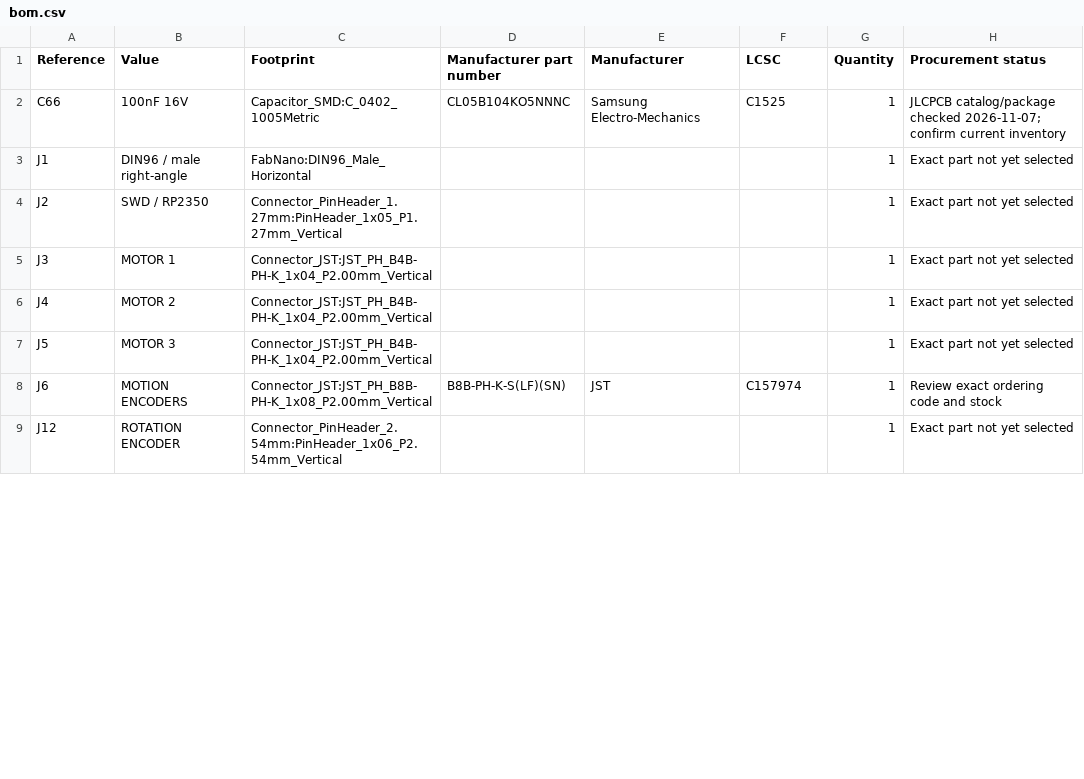
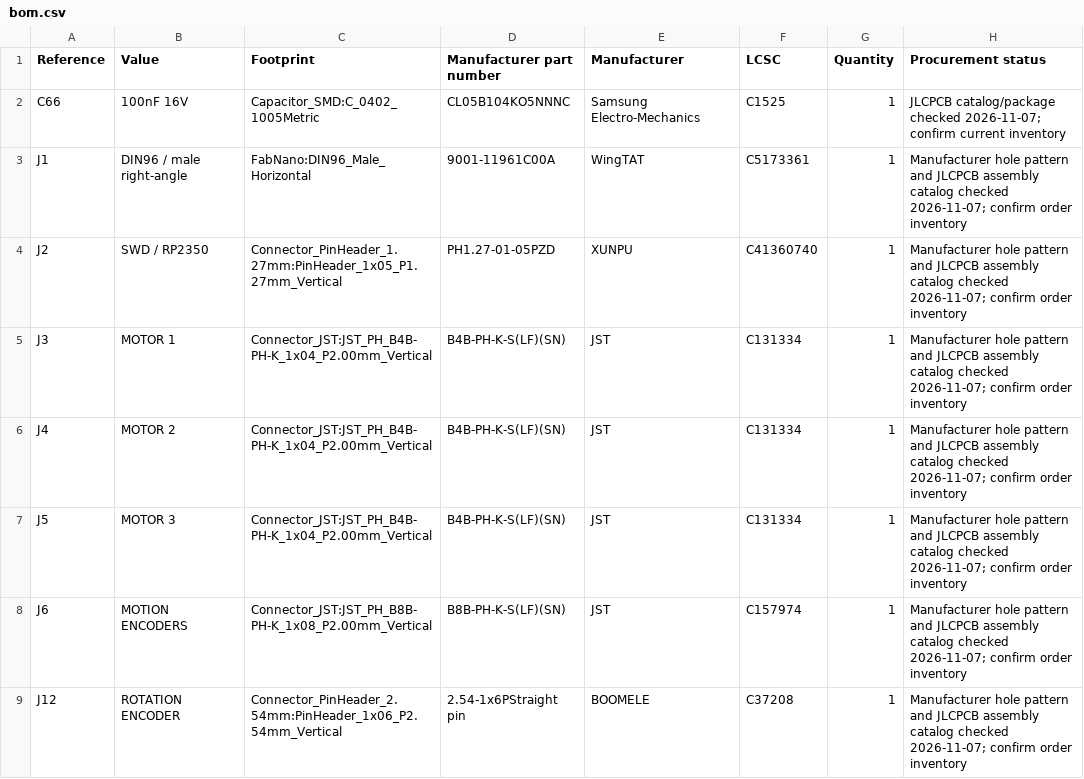
Before and after one commit to jonahsaunders/fab-computer-hackerfab, a CSV file: daughterboards/micromanipulator/docs/bom.csv, drawn as a sheet; only a part is shown; the diff covers the shown part only.

Commit message:
Select daughterboard connectors and verify backplane pin allocation

```diff
--- a/daughterboards/micromanipulator/docs/bom.csv
+++ b/daughterboards/micromanipulator/docs/bom.csv
@@ -2,8 +2,8 @@ Reference,Value,Footprint,Manufacturer part number,Manufacturer,LCSC,Quantity,Pr
 C66,100nF 16V,Capacitor_SMD:C_0402_1005Metric,CL05B104KO5NNNC,Samsung Electro-Mechanics,C1525,1,JLCPCB catalog/package checked 2026-11-07; confirm current inventory
-J1,DIN96 / male right-angle,FabNano:DIN96_Male_Horizontal,,,,1,Exact part not yet selected
-J2,SWD / RP2350,Connector_PinHeader_1.27mm:PinHeader_1x05_P1.27mm_Vertical,,,,1,Exact part not yet selected
-J3,MOTOR 1,Connector_JST:JST_PH_B4B-PH-K_1x04_P2.00mm_Vertical,,,,1,Exact part not yet selected
-J4,MOTOR 2,Connector_JST:JST_PH_B4B-PH-K_1x04_P2.00mm_Vertical,,,,1,Exact part not yet selected
-J5,MOTOR 3,Connector_JST:JST_PH_B4B-PH-K_1x04_P2.00mm_Vertical,,,,1,Exact part not yet selected
-J6,MOTION ENCODERS,Connector_JST:JST_PH_B8B-PH-K_1x08_P2.00mm_Vertical,B8B-PH-K-S(LF)(SN),JST,C157974,1,Review exact ordering code and stock
-J12,ROTATION ENCODER,Connector_PinHeader_2.54mm:PinHeader_1x06_P2.54mm_Vertical,,,,1,Exact part not yet selected
+J1,DIN96 / male right-angle,FabNano:DIN96_Male_Horizontal,9001-11961C00A,WingTAT,C5173361,1,Manufacturer hole pattern and JLCPCB assembly catalog checked 2026-11-07; confirm order inventory
+J2,SWD / RP2350,Connector_PinHeader_1.27mm:PinHeader_1x05_P1.27mm_Vertical,PH1.27-01-05PZD,XUNPU,C41360740,1,Manufacturer hole pattern and JLCPCB assembly catalog checked 2026-11-07; confirm order inventory
+J3,MOTOR 1,Connector_JST:JST_PH_B4B-PH-K_1x04_P2.00mm_Vertical,B4B-PH-K-S(LF)(SN),JST,C131334,1,Manufacturer hole pattern and JLCPCB assembly catalog checked 2026-11-07; confirm order inventory
+J4,MOTOR 2,Connector_JST:JST_PH_B4B-PH-K_1x04_P2.00mm_Vertical,B4B-PH-K-S(LF)(SN),JST,C131334,1,Manufacturer hole pattern and JLCPCB assembly catalog checked 2026-11-07; confirm order inventory
+J5,MOTOR 3,Connector_JST:JST_PH_B4B-PH-K_1x04_P2.00mm_Vertical,B4B-PH-K-S(LF)(SN),JST,C131334,1,Manufacturer hole pattern and JLCPCB assembly catalog checked 2026-11-07; confirm order inventory
+J6,MOTION ENCODERS,Connector_JST:JST_PH_B8B-PH-K_1x08_P2.00mm_Vertical,B8B-PH-K-S(LF)(SN),JST,C157974,1,Manufacturer hole pattern and JLCPCB assembly catalog checked 2026-11-07; confirm order inventory
+J12,ROTATION ENCODER,Connector_PinHeader_2.54mm:PinHeader_1x06_P2.54mm_Vertical,2.54-1x6PStraight pin,BOOMELE,C37208,1,Manufacturer hole pattern and JLCPCB assembly catalog checked 2026-11-07; confirm order inventory
```
Also changed, not shown: 15 edited cells elsewhere in this file, 8 other files.
